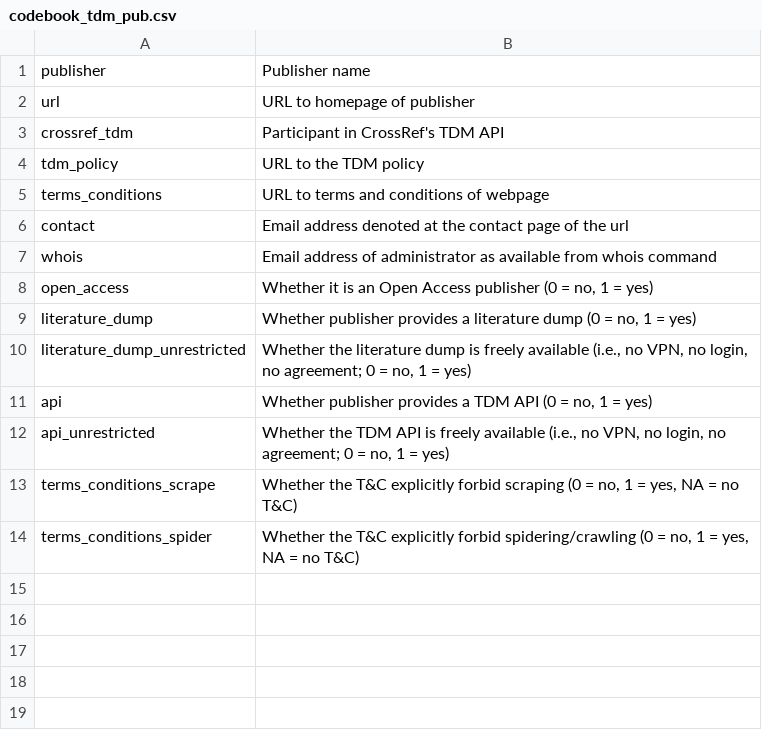
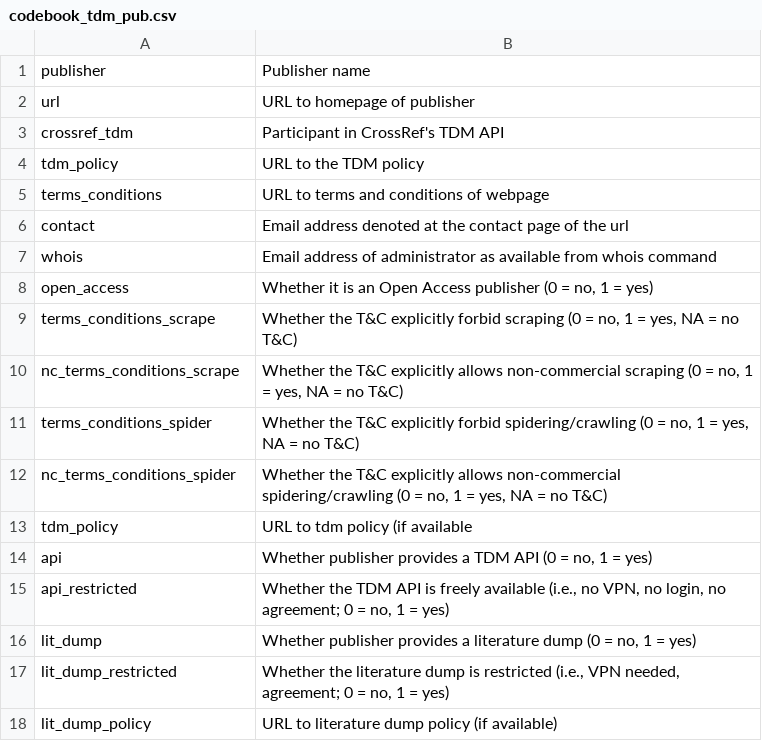
Before and after one commit to chartgerink/2016tdm, a CSV file: materials/codebook_tdm_pub.csv, drawn as a sheet.

Commit message:
Update codebook

```diff
--- a/materials/codebook_tdm_pub.csv
+++ b/materials/codebook_tdm_pub.csv
@@ -8,7 +8,11 @@ whois,Email address of administrator as available from whois command
 open_access,"Whether it is an Open Access publisher (0 = no, 1 = yes)"
-literature_dump,"Whether publisher provides a literature dump (0 = no, 1 = yes)"
-literature_dump_unrestricted,"Whether the literature dump is freely available (i.e., no VPN, no login, no agreement; 0 = no, 1 = yes)"
+terms_conditions_scrape,"Whether the T&C explicitly forbid scraping (0 = no, 1 = yes, NA = no T&C)"
+nc_terms_conditions_scrape,"Whether the T&C explicitly allows non-commercial scraping (0 = no, 1 = yes, NA = no T&C)"
+terms_conditions_spider,"Whether the T&C explicitly forbid spidering/crawling (0 = no, 1 = yes, NA = no T&C)"
+nc_terms_conditions_spider,"Whether the T&C explicitly allows non-commercial spidering/crawling (0 = no, 1 = yes, NA = no T&C)"
+tdm_policy,URL to tdm policy (if available
 api,"Whether publisher provides a TDM API (0 = no, 1 = yes)"
-api_unrestricted,"Whether the TDM API is freely available (i.e., no VPN, no login, no agreement; 0 = no, 1 = yes)"
-terms_conditions_scrape,"Whether the T&C explicitly forbid scraping (0 = no, 1 = yes, NA = no T&C)"
-terms_conditions_spider,"Whether the T&C explicitly forbid spidering/crawling (0 = no, 1 = yes, NA = no T&C)"
+api_restricted,"Whether the TDM API is freely available (i.e., no VPN, no login, no agreement; 0 = no, 1 = yes)"
+lit_dump,"Whether publisher provides a literature dump (0 = no, 1 = yes)"
+lit_dump_restricted,"Whether the literature dump is restricted (i.e., VPN needed, agreement; 0 = no, 1 = yes)"
+lit_dump_policy,URL to literature dump policy (if available)
```
